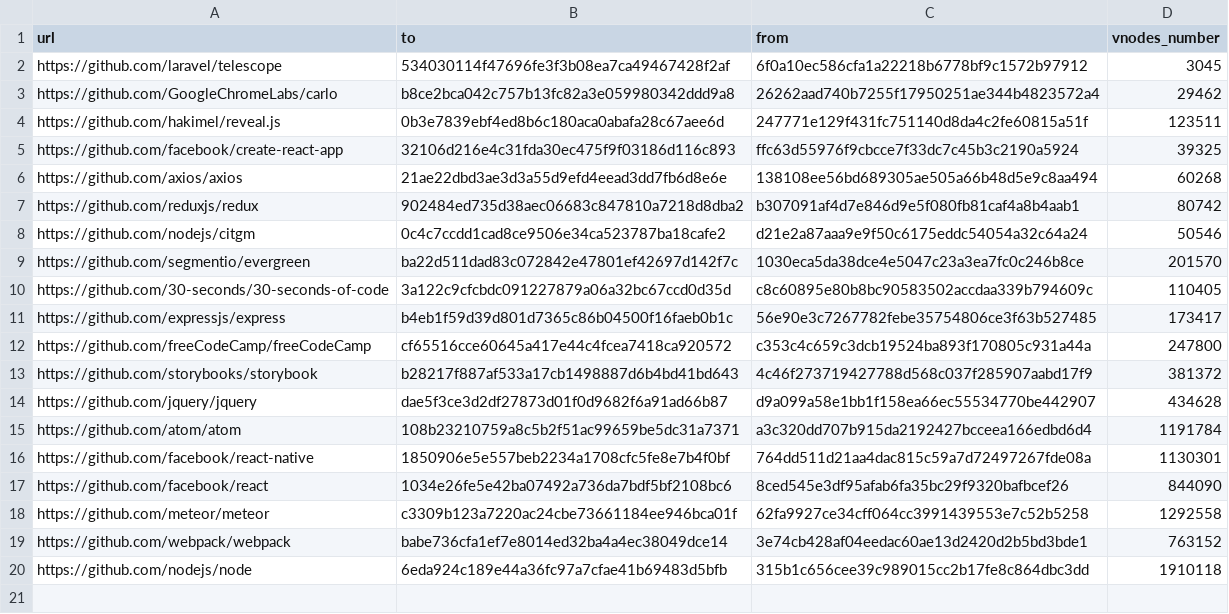
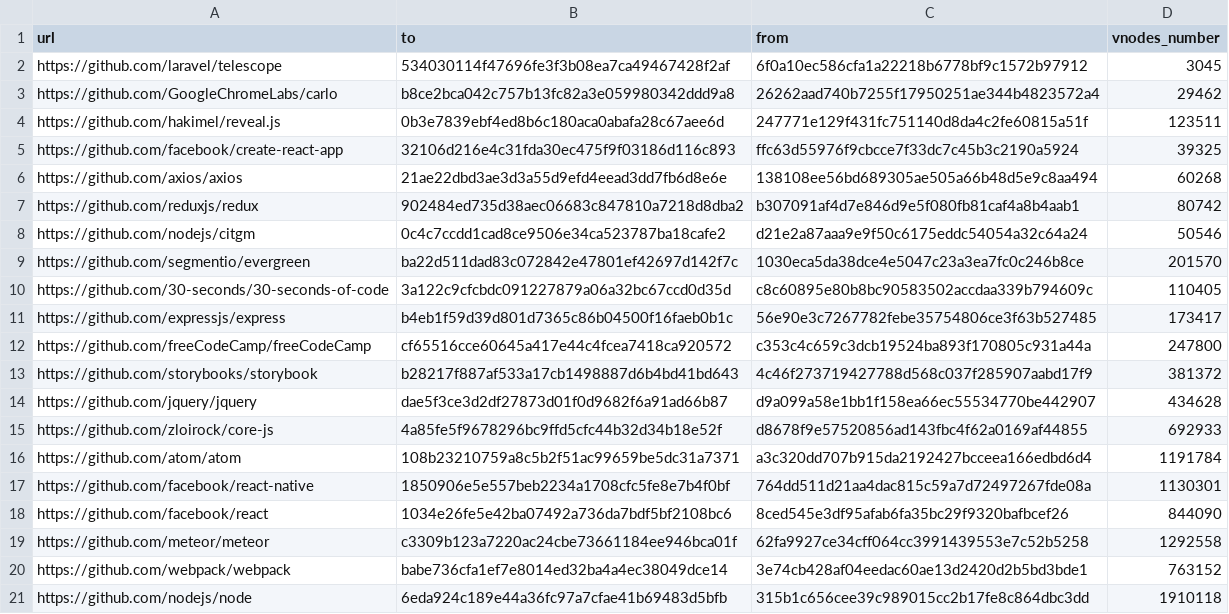
Before and after one commit to src-d/style-analyzer, a CSV file: lookout/style/format/benchmarks/data/quality_report_repos_with_vnodes_number.csv, drawn as a sheet.

Commit message:
Add core-js
Signed-off-by: Konstantin Slavnov <konstantin@sourced.tech>

```diff
--- a/lookout/style/format/benchmarks/data/quality_report_repos_with_vnodes_number.csv
+++ b/lookout/style/format/benchmarks/data/quality_report_repos_with_vnodes_number.csv
@@ -14,2 +14,3 @@ https://github.com/storybooks/storybook,b28217f887af533a17cb1498887d6b4bd41bd643
 https://github.com/jquery/jquery,dae5f3ce3d2df27873d01f0d9682f6a91ad66b87,d9a099a58e1bb1f158ea66ec55534770be442907,434628
+https://github.com/zloirock/core-js,4a85fe5f9678296bc9ffd5cfc44b32d34b18e52f,d8678f9e57520856ad143fbc4f62a0169af44855,692933
 https://github.com/atom/atom,108b23210759a8c5b2f51ac99659be5dc31a7371,a3c320dd707b915da2192427bcceea166edbd6d4,1191784
```
